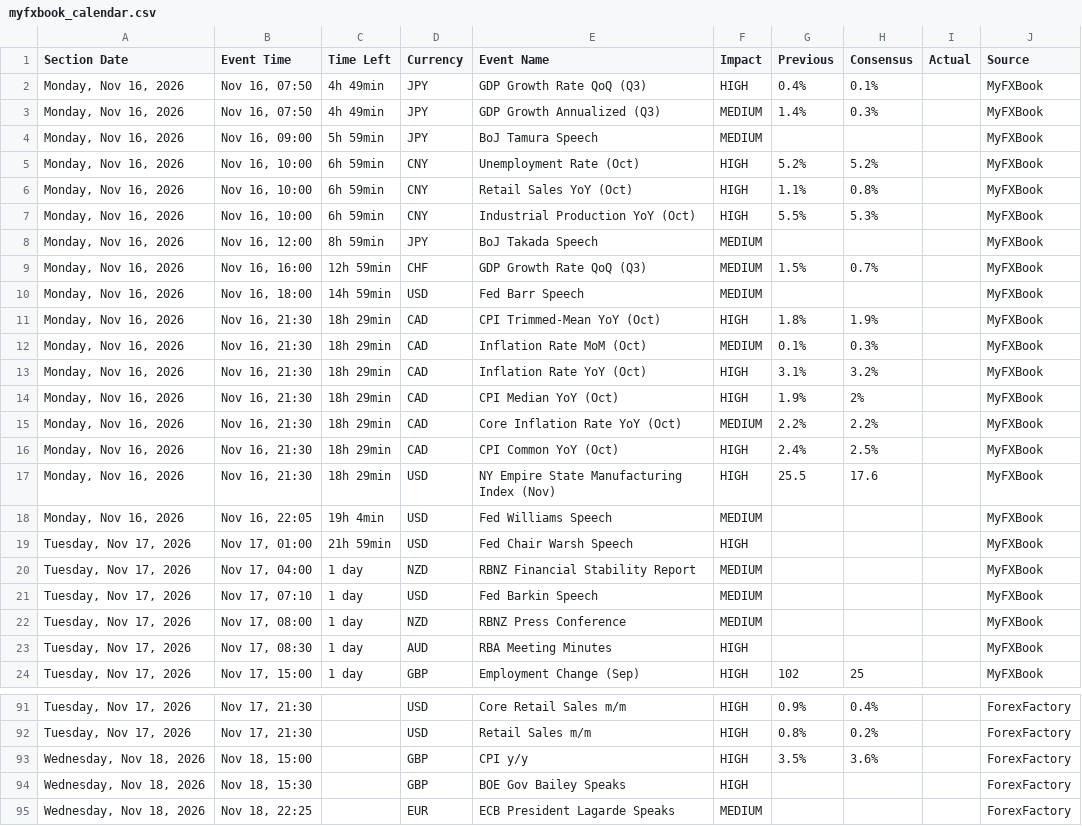
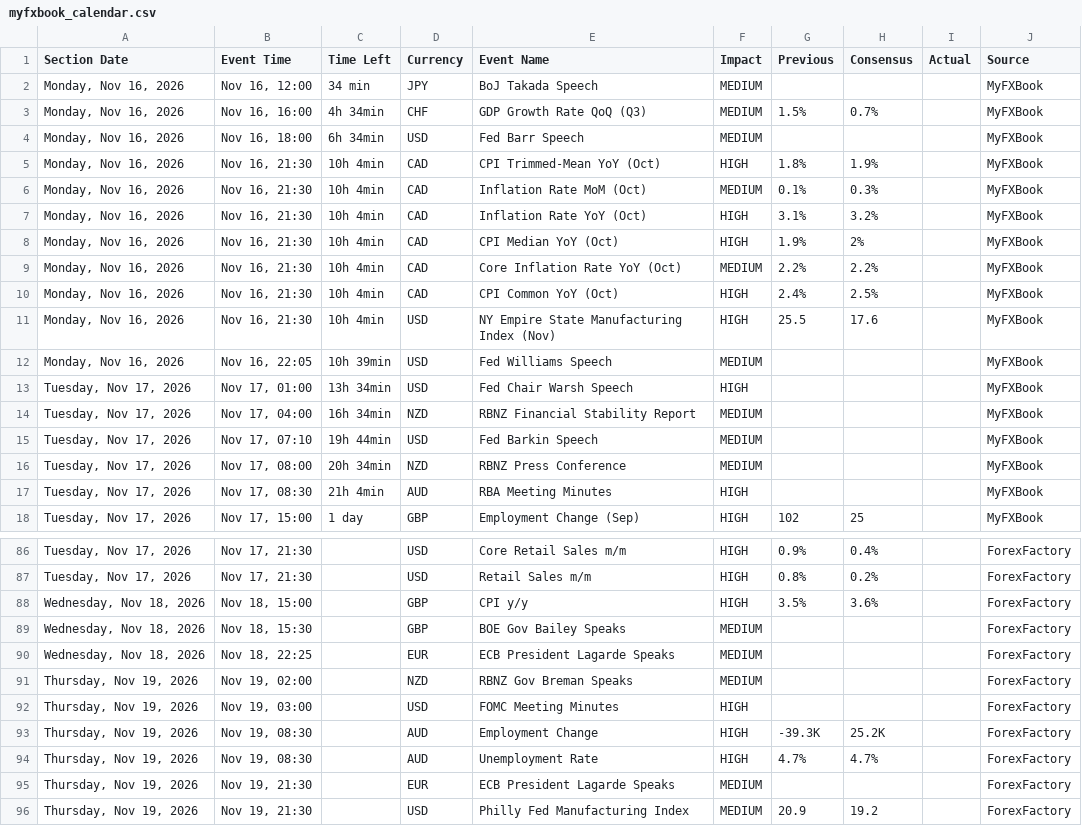
Before and after one commit to NMagneticR/NMR-MFX, a CSV file: myfxbook_calendar.csv, drawn as a sheet; only a part is shown, gaps mark what is left out; the shorter side is filled out with more unchanged rows; the diff covers the shown part only.

Commit message:
Auto-update calendar CSV (Check #1) [skip ci]

```diff
--- a/myfxbook_calendar.csv
+++ b/myfxbook_calendar.csv
@@ -1,24 +1,18 @@
 Section Date,Event Time,Time Left,Currency,Event Name,Impact,Previous,Consensus,Actual,Source
-"Monday, Nov 16, 2026","Nov 16, 07:50",4h 49min,JPY,GDP Growth Rate QoQ (Q3),HIGH,0.4%,0.1%,,MyFXBook
-"Monday, Nov 16, 2026","Nov 16, 07:50",4h 49min,JPY,GDP Growth Annualized (Q3),MEDIUM,1.4%,0.3%,,MyFXBook
-"Monday, Nov 16, 2026","Nov 16, 09:00",5h 59min,JPY,BoJ Tamura Speech,MEDIUM,,,,MyFXBook
-"Monday, Nov 16, 2026","Nov 16, 10:00",6h 59min,CNY,Unemployment Rate (Oct),HIGH,5.2%,5.2%,,MyFXBook
-"Monday, Nov 16, 2026","Nov 16, 10:00",6h 59min,CNY,Retail Sales YoY (Oct),HIGH,1.1%,0.8%,,MyFXBook
-"Monday, Nov 16, 2026","Nov 16, 10:00",6h 59min,CNY,Industrial Production YoY (Oct),HIGH,5.5%,5.3%,,MyFXBook
-"Monday, Nov 16, 2026","Nov 16, 12:00",8h 59min,JPY,BoJ Takada Speech,MEDIUM,,,,MyFXBook
-"Monday, Nov 16, 2026","Nov 16, 16:00",12h 59min,CHF,GDP Growth Rate QoQ (Q3),MEDIUM,1.5%,0.7%,,MyFXBook
-"Monday, Nov 16, 2026","Nov 16, 18:00",14h 59min,USD,Fed Barr Speech,MEDIUM,,,,MyFXBook
-"Monday, Nov 16, 2026","Nov 16, 21:30",18h 29min,CAD,CPI Trimmed-Mean YoY (Oct),HIGH,1.8%,1.9%,,MyFXBook
-"Monday, Nov 16, 2026","Nov 16, 21:30",18h 29min,CAD,Inflation Rate MoM (Oct),MEDIUM,0.1%,0.3%,,MyFXBook
-"Monday, Nov 16, 2026","Nov 16, 21:30",18h 29min,CAD,Inflation Rate YoY (Oct),HIGH,3.1%,3.2%,,MyFXBook
-"Monday, Nov 16, 2026","Nov 16, 21:30",18h 29min,CAD,CPI Median YoY (Oct),HIGH,1.9%,2%,,MyFXBook
-"Monday, Nov 16, 2026","Nov 16, 21:30",18h 29min,CAD,Core Inflation Rate YoY (Oct),MEDIUM,2.2%,2.2%,,MyFXBook
-"Monday, Nov 16, 2026","Nov 16, 21:30",18h 29min,CAD,CPI Common YoY (Oct),HIGH,2.4%,2.5%,,MyFXBook
-"Monday, Nov 16, 2026","Nov 16, 21:30",18h 29min,USD,NY Empire State Manufacturing Index (Nov),HIGH,25.5,17.6,,MyFXBook
-"Monday, Nov 16, 2026","Nov 16, 22:05",19h 4min,USD,Fed Williams Speech,MEDIUM,,,,MyFXBook
-"Tuesday, Nov 17, 2026","Nov 17, 01:00",21h 59min,USD,Fed Chair Warsh Speech,HIGH,,,,MyFXBook
-"Tuesday, Nov 17, 2026","Nov 17, 04:00",1 day,NZD,RBNZ Financial Stability Report,MEDIUM,,,,MyFXBook
-"Tuesday, Nov 17, 2026","Nov 17, 07:10",1 day,USD,Fed Barkin Speech,MEDIUM,,,,MyFXBook
-"Tuesday, Nov 17, 2026","Nov 17, 08:00",1 day,NZD,RBNZ Press Conference,MEDIUM,,,,MyFXBook
-"Tuesday, Nov 17, 2026","Nov 17, 08:30",1 day,AUD,RBA Meeting Minutes,HIGH,,,,MyFXBook
+"Monday, Nov 16, 2026","Nov 16, 12:00",34 min,JPY,BoJ Takada Speech,MEDIUM,,,,MyFXBook
+"Monday, Nov 16, 2026","Nov 16, 16:00",4h 34min,CHF,GDP Growth Rate QoQ (Q3),MEDIUM,1.5%,0.7%,,MyFXBook
+"Monday, Nov 16, 2026","Nov 16, 18:00",6h 34min,USD,Fed Barr Speech,MEDIUM,,,,MyFXBook
+"Monday, Nov 16, 2026","Nov 16, 21:30",10h 4min,CAD,CPI Trimmed-Mean YoY (Oct),HIGH,1.8%,1.9%,,MyFXBook
+"Monday, Nov 16, 2026","Nov 16, 21:30",10h 4min,CAD,Inflation Rate MoM (Oct),MEDIUM,0.1%,0.3%,,MyFXBook
+"Monday, Nov 16, 2026","Nov 16, 21:30",10h 4min,CAD,Inflation Rate YoY (Oct),HIGH,3.1%,3.2%,,MyFXBook
+"Monday, Nov 16, 2026","Nov 16, 21:30",10h 4min,CAD,CPI Median YoY (Oct),HIGH,1.9%,2%,,MyFXBook
+"Monday, Nov 16, 2026","Nov 16, 21:30",10h 4min,CAD,Core Inflation Rate YoY (Oct),MEDIUM,2.2%,2.2%,,MyFXBook
+"Monday, Nov 16, 2026","Nov 16, 21:30",10h 4min,CAD,CPI Common YoY (Oct),HIGH,2.4%,2.5%,,MyFXBook
+"Monday, Nov 16, 2026","Nov 16, 21:30",10h 4min,USD,NY Empire State Manufacturing Index (Nov),HIGH,25.5,17.6,,MyFXBook
+"Monday, Nov 16, 2026","Nov 16, 22:05",10h 39min,USD,Fed Williams Speech,MEDIUM,,,,MyFXBook
+"Tuesday, Nov 17, 2026","Nov 17, 01:00",13h 34min,USD,Fed Chair Warsh Speech,HIGH,,,,MyFXBook
+"Tuesday, Nov 17, 2026","Nov 17, 04:00",16h 34min,NZD,RBNZ Financial Stability Report,MEDIUM,,,,MyFXBook
+"Tuesday, Nov 17, 2026","Nov 17, 07:10",19h 44min,USD,Fed Barkin Speech,MEDIUM,,,,MyFXBook
+"Tuesday, Nov 17, 2026","Nov 17, 08:00",20h 34min,NZD,RBNZ Press Conference,MEDIUM,,,,MyFXBook
+"Tuesday, Nov 17, 2026","Nov 17, 08:30",21h 4min,AUD,RBA Meeting Minutes,HIGH,,,,MyFXBook
 "Tuesday, Nov 17, 2026","Nov 17, 15:00",1 day,GBP,Employment Change (Sep),HIGH,102,25,,MyFXBook
@@ -93,3 +88,3 @@ Section Date,Event Time,Time Left,Currency,Event Name,Impact,Previous,Consensus,
 "Wednesday, Nov 18, 2026","Nov 18, 15:00",,GBP,CPI y/y,HIGH,3.5%,3.6%,,ForexFactory
-"Wednesday, Nov 18, 2026","Nov 18, 15:30",,GBP,BOE Gov Bailey Speaks,HIGH,,,,ForexFactory
+"Wednesday, Nov 18, 2026","Nov 18, 15:30",,GBP,BOE Gov Bailey Speaks,MEDIUM,,,,ForexFactory
 "Wednesday, Nov 18, 2026","Nov 18, 22:25",,EUR,ECB President Lagarde Speaks,MEDIUM,,,,ForexFactory
```
Also changed, not shown: 1 added row and 16 edited cells elsewhere in this file.
